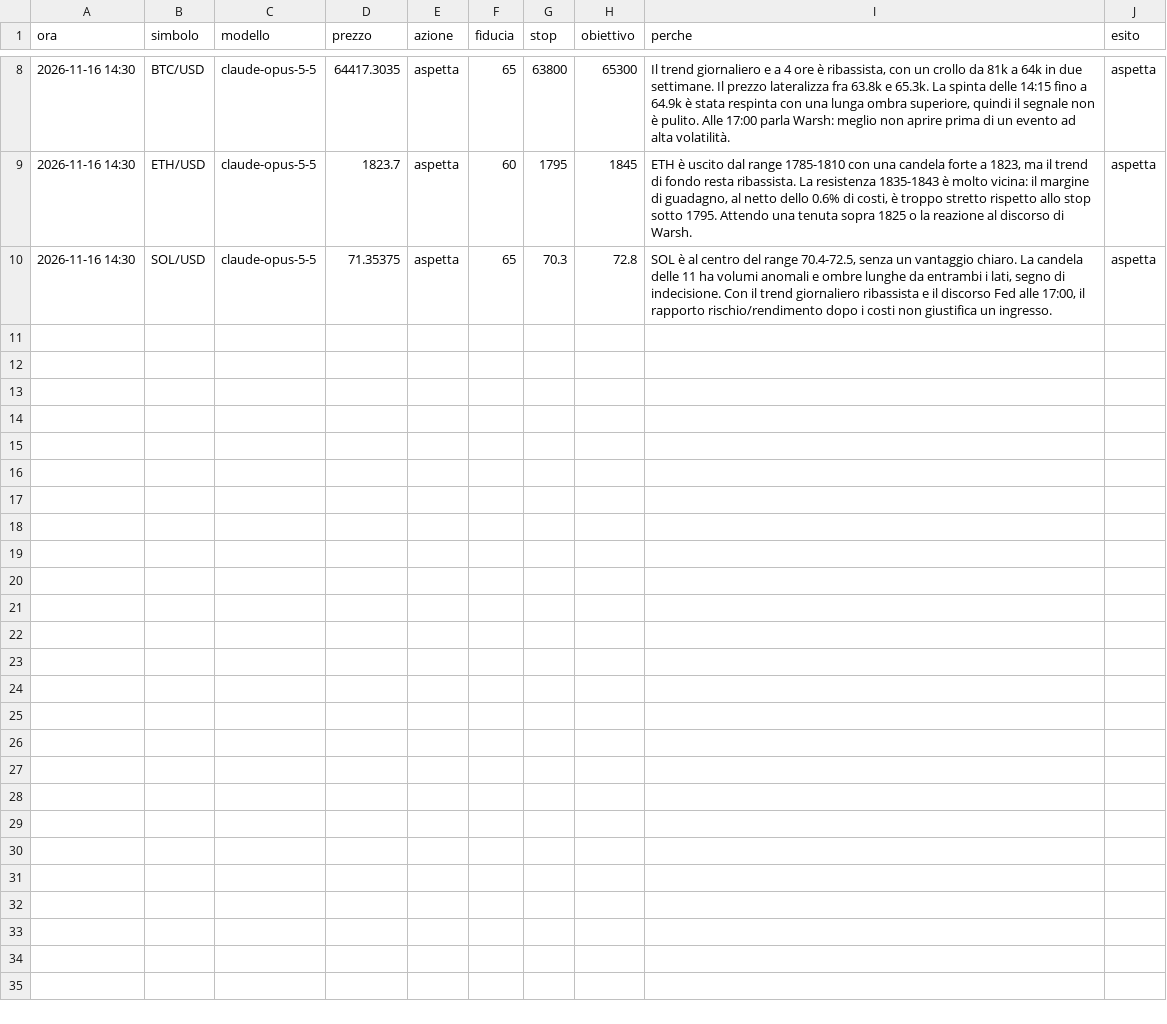
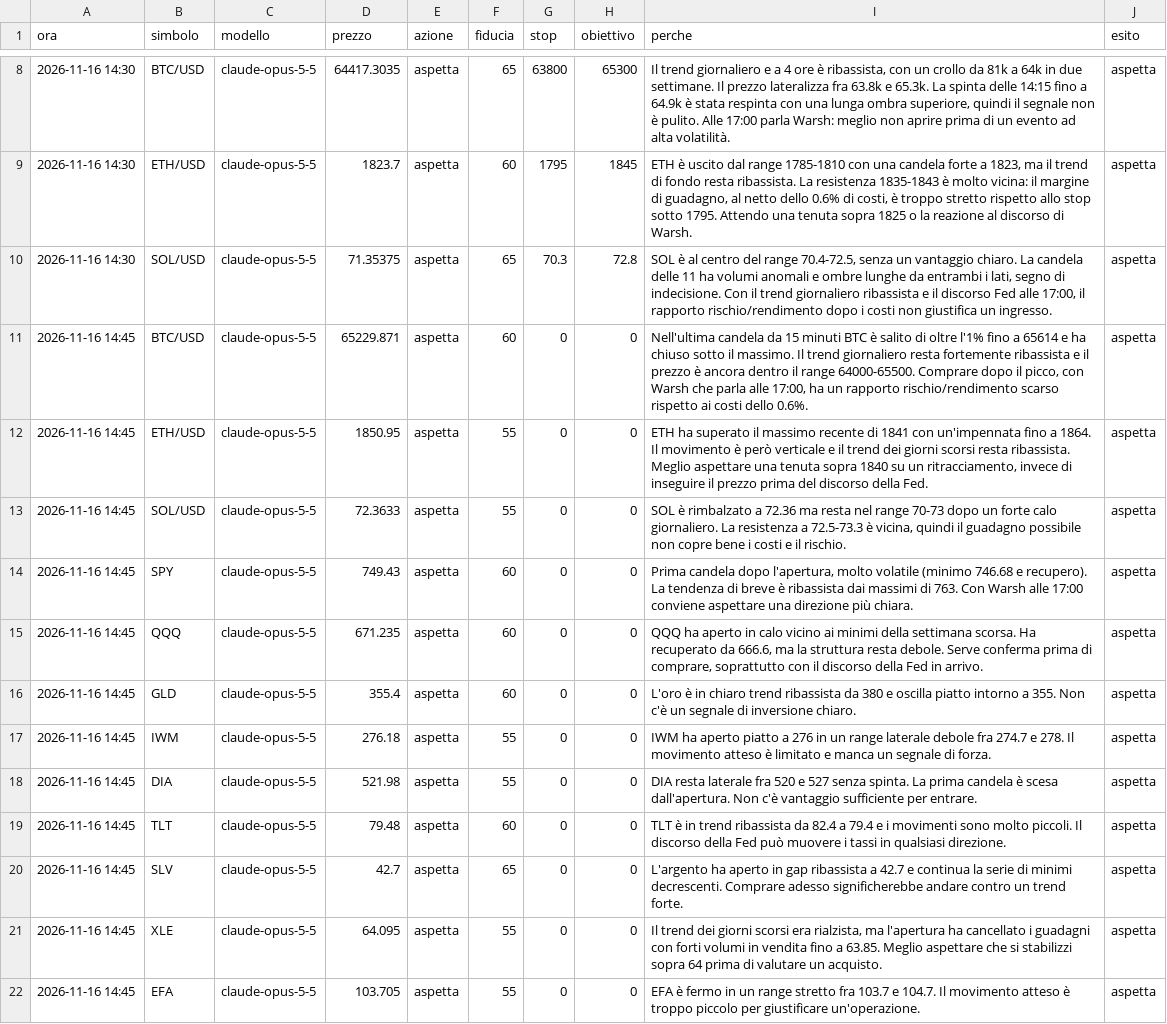
Before and after one commit to elfacvndo/timestral-bot, a CSV file: logs/analista_decisioni.csv, drawn as a sheet; only a part is shown, gaps mark what is left out; the diff names each change by its address in the sheet, - before the commit and + after, or states it on an @@ line.

```diff
--- a/logs/analista_decisioni.csv
+++ b/logs/analista_decisioni.csv
+row 11: 2026-11-16 14:45 | BTC/USD | claude-opus-5-5 | 65229.871 | aspetta | 60 | 0 | 0 | Nell'ultima candela da 15 minuti BTC è salito di oltre l'1% fino a 65614 e ha chiuso sotto il massimo. Il trend giornaliero resta fortemente ribassista e il prezzo è ancora dentro il range 64000-65500. Comprare dopo il picco, con Warsh che parla alle 17:00, ha un rapporto rischio/rendimento scarso rispetto ai costi dello 0.6%. | aspetta
+row 12: 2026-11-16 14:45 | ETH/USD | claude-opus-5-5 | 1850.95 | aspetta | 55 | 0 | 0 | ETH ha superato il massimo recente di 1841 con un'impennata fino a 1864. Il movimento è però verticale e il trend dei giorni scorsi resta ribassista. Meglio aspettare una tenuta sopra 1840 su un ritracciamento, invece di inseguire il prezzo prima del discorso della Fed. | aspetta
+row 13: 2026-11-16 14:45 | SOL/USD | claude-opus-5-5 | 72.3633 | aspetta | 55 | 0 | 0 | SOL è rimbalzato a 72.36 ma resta nel range 70-73 dopo un forte calo giornaliero. La resistenza a 72.5-73.3 è vicina, quindi il guadagno possibile non copre bene i costi e il rischio. | aspetta
+row 14: 2026-11-16 14:45 | SPY | claude-opus-5-5 | 749.43 | aspetta | 60 | 0 | 0 | Prima candela dopo l'apertura, molto volatile (minimo 746.68 e recupero). La tendenza di breve è ribassista dai massimi di 763. Con Warsh alle 17:00 conviene aspettare una direzione più chiara. | aspetta
+row 15: 2026-11-16 14:45 | QQQ | claude-opus-5-5 | 671.235 | aspetta | 60 | 0 | 0 | QQQ ha aperto in calo vicino ai minimi della settimana scorsa. Ha recuperato da 666.6, ma la struttura resta debole. Serve conferma prima di comprare, soprattutto con il discorso della Fed in arrivo. | aspetta
+row 16: 2026-11-16 14:45 | GLD | claude-opus-5-5 | 355.4 | aspetta | 60 | 0 | 0 | L'oro è in chiaro trend ribassista da 380 e oscilla piatto intorno a 355. Non c'è un segnale di inversione chiaro. | aspetta
+row 17: 2026-11-16 14:45 | IWM | claude-opus-5-5 | 276.18 | aspetta | 55 | 0 | 0 | IWM ha aperto piatto a 276 in un range laterale debole fra 274.7 e 278. Il movimento atteso è limitato e manca un segnale di forza. | aspetta
+row 18: 2026-11-16 14:45 | DIA | claude-opus-5-5 | 521.98 | aspetta | 55 | 0 | 0 | DIA resta laterale fra 520 e 527 senza spinta. La prima candela è scesa dall'apertura. Non c'è vantaggio sufficiente per entrare. | aspetta
+row 19: 2026-11-16 14:45 | TLT | claude-opus-5-5 | 79.48 | aspetta | 60 | 0 | 0 | TLT è in trend ribassista da 82.4 a 79.4 e i movimenti sono molto piccoli. Il discorso della Fed può muovere i tassi in qualsiasi direzione. | aspetta
+row 20: 2026-11-16 14:45 | SLV | claude-opus-5-5 | 42.7 | aspetta | 65 | 0 | 0 | L'argento ha aperto in gap ribassista a 42.7 e continua la serie di minimi decrescenti. Comprare adesso significherebbe andare contro un trend forte. | aspetta
+row 21: 2026-11-16 14:45 | XLE | claude-opus-5-5 | 64.095 | aspetta | 55 | 0 | 0 | Il trend dei giorni scorsi era rialzista, ma l'apertura ha cancellato i guadagni con forti volumi in vendita fino a 63.85. Meglio aspettare che si stabilizzi sopra 64 prima di valutare un acquisto. | aspetta
+row 22: 2026-11-16 14:45 | EFA | claude-opus-5-5 | 103.705 | aspetta | 55 | 0 | 0 | EFA è fermo in un range stretto fra 103.7 e 104.7. Il movimento atteso è troppo piccolo per giustificare un'operazione. | aspetta
```
